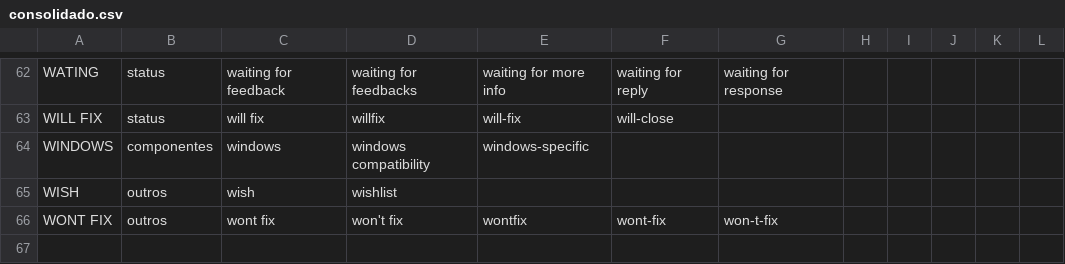
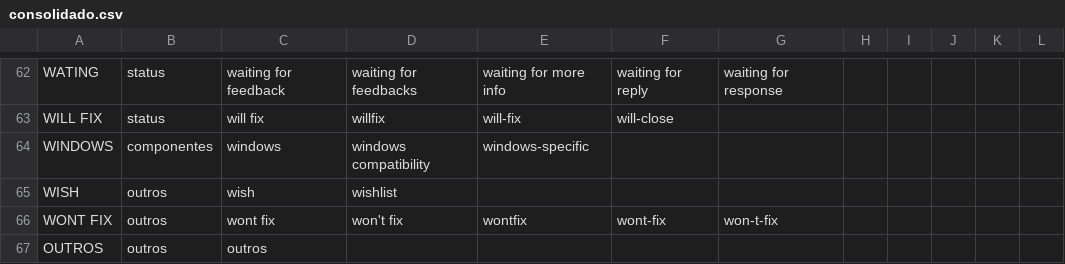
Before and after one commit to CasimiroConde/Pesquisa_Defeitos_Territorialidade, a CSV file: arquivos/Marcacoes Consolidadas/consolidado.csv, drawn as a sheet; only a part is shown, gaps mark what is left out.

```diff
--- a/arquivos/Marcacoes Consolidadas/consolidado.csv
+++ b/arquivos/Marcacoes Consolidadas/consolidado.csv
@@ -66 +66,2 @@ WISH;outros;wish;wishlist;;;;;;;;
 WONT FIX;outros;wont fix;won't fix;wontfix;wont-fix;won-t-fix;;;;;
+OUTROS;outros;outros;
```
Also changed, not shown: 29 other files.
